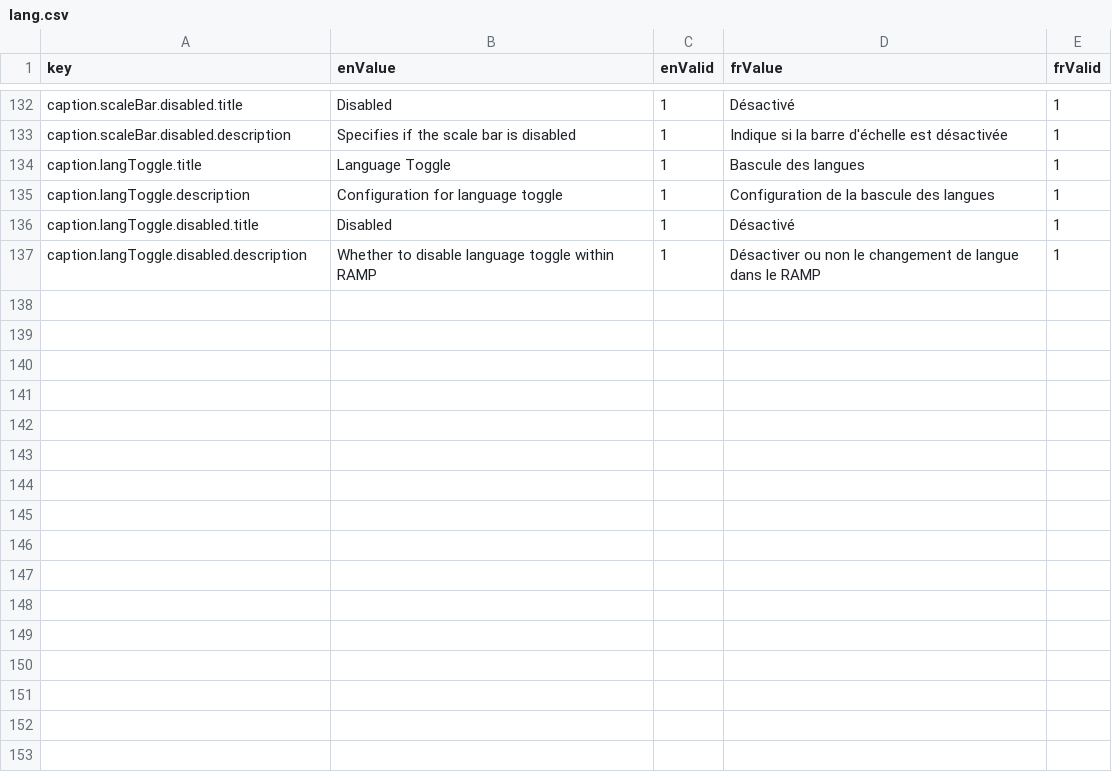
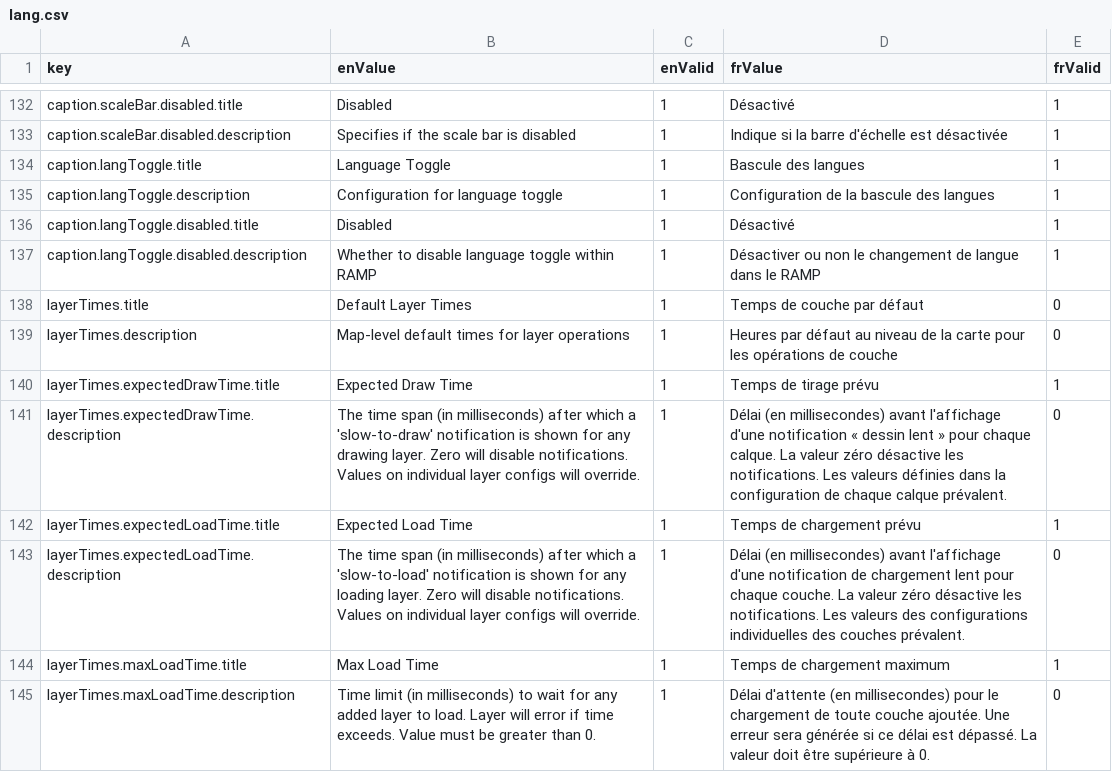
Before and after one commit to ramp4-pcar4/config-editor, a CSV file: src/components/map/lang/lang.csv, drawn as a sheet; only a part is shown, gaps mark what is left out; the diff names each change by its address in the sheet, - before the commit and + after, or states it on an @@ line.

Commit message:
layer times

```diff
--- a/src/components/map/lang/lang.csv
+++ b/src/components/map/lang/lang.csv
+row 138: layerTimes.title | Default Layer Times | 1 | Temps de couche par défaut | 0
+row 139: layerTimes.description | Map-level default times for layer operations | 1 | Heures par défaut au niveau de la carte pour les opérations de couche | 0
+row 140: layerTimes.expectedDrawTime.title | Expected Draw Time | 1 | Temps de tirage prévu | 1
+row 141: layerTimes.expectedDrawTime.description | The time span (in milliseconds) after which a 'slow-to-draw' notification is shown for any drawing layer. Zero will disable notifications. Values on individual layer configs will override. | 1 | Délai (en millisecondes) avant l'affichage d'une notification « dessin lent » pour chaque calque. La valeur zéro désactive les notifications. Les valeurs définies dans la configuration de chaque calque prévalent. | 0
+row 142: layerTimes.expectedLoadTime.title | Expected Load Time | 1 | Temps de chargement prévu | 1
+row 143: layerTimes.expectedLoadTime.description | The time span (in milliseconds) after which a 'slow-to-load' notification is shown for any loading layer. Zero will disable notifications. Values on individual layer configs will override. | 1 | Délai (en millisecondes) avant l'affichage d'une notification de chargement lent pour chaque couche. La valeur zéro désactive les notifications. Les valeurs des configurations individuelles des couches prévalent. | 0
+row 144: layerTimes.maxLoadTime.title | Max Load Time | 1 | Temps de chargement maximum | 1
+row 145: layerTimes.maxLoadTime.description | Time limit (in milliseconds) to wait for any added layer to load. Layer will error if time exceeds. Value must be greater than 0. | 1 | Délai d'attente (en millisecondes) pour le chargement de toute couche ajoutée. Une erreur sera générée si ce délai est dépassé. La valeur doit être supérieure à 0. | 0
```
Also changed, not shown: src/components/layers/lang/lang.csv, 3 other files.
